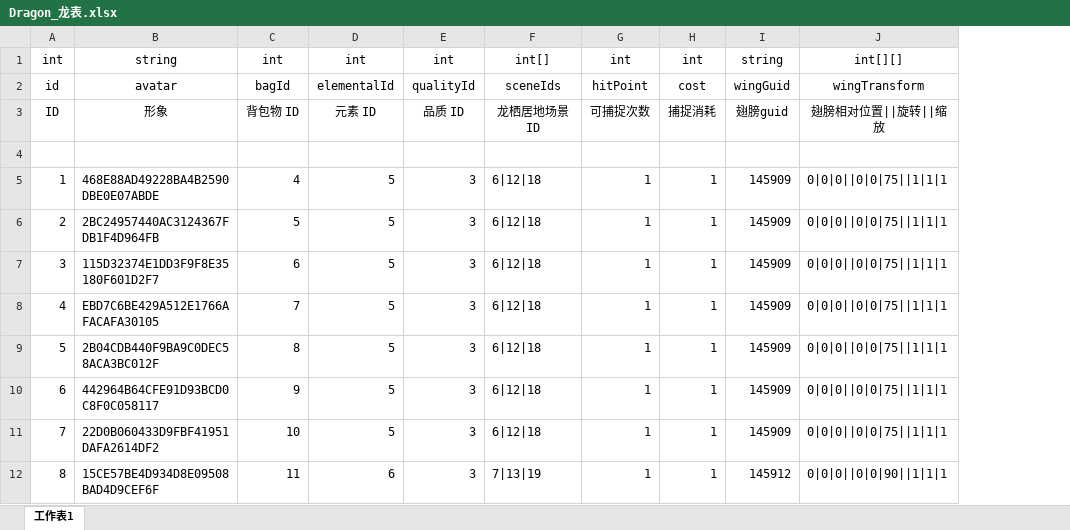
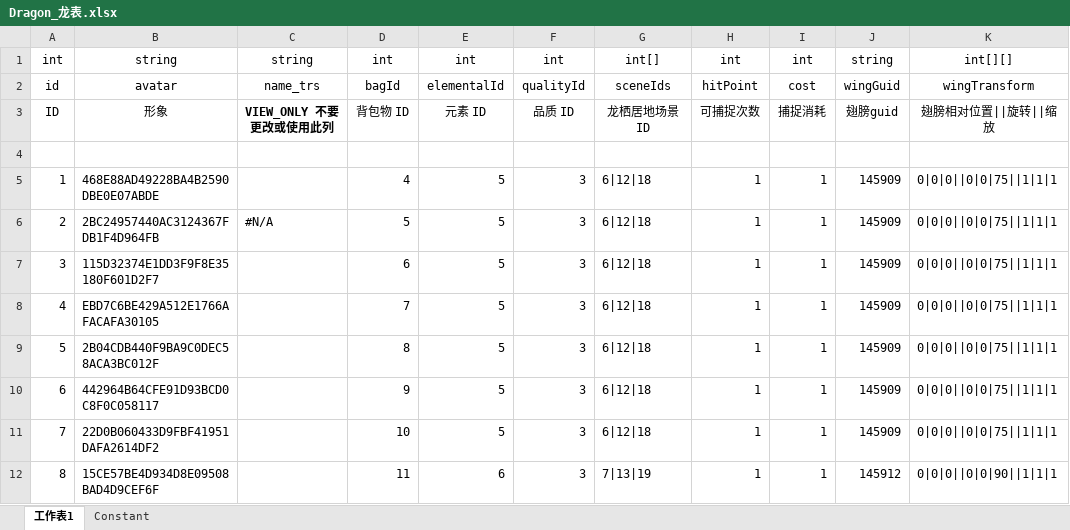
Before and after one commit to mobox-lab/dragonverse, an Excel workbook: dragon-verse/Excels/Dragon_龙表.xlsx, sheet 工作表1, drawn as a sheet; only a part is shown; values as stored, in another font and other column widths than the file's, no borders; the diff names each change by its address in the sheet, - before the commit and + after, or states it on an @@ line.

Commit message:
feat: update Tables

```diff
--- a/dragon-verse/Excels/Dragon_龙表.xlsx (sheet 工作表1)
+++ b/dragon-verse/Excels/Dragon_龙表.xlsx (sheet 工作表1)
+sheet tab: Constant
+column C, rows 1-6: string | name_trs | VIEW_ONLY 不要更改或使用此列 |  |  | #N/A
```
Also changed, not shown: dragon-verse/Excels/BagItem_背包物品表.xlsx.
